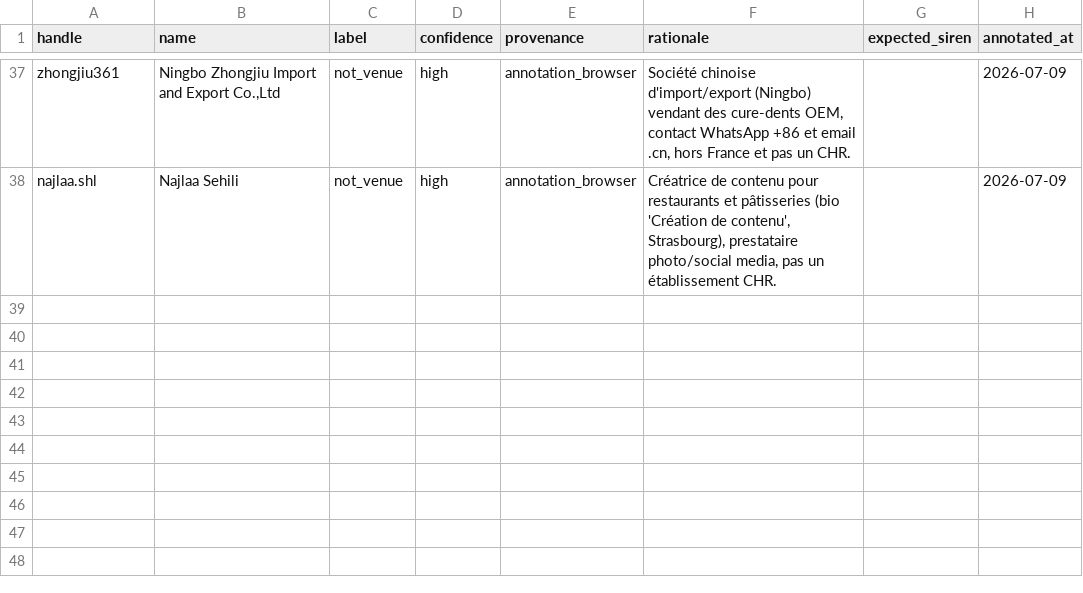
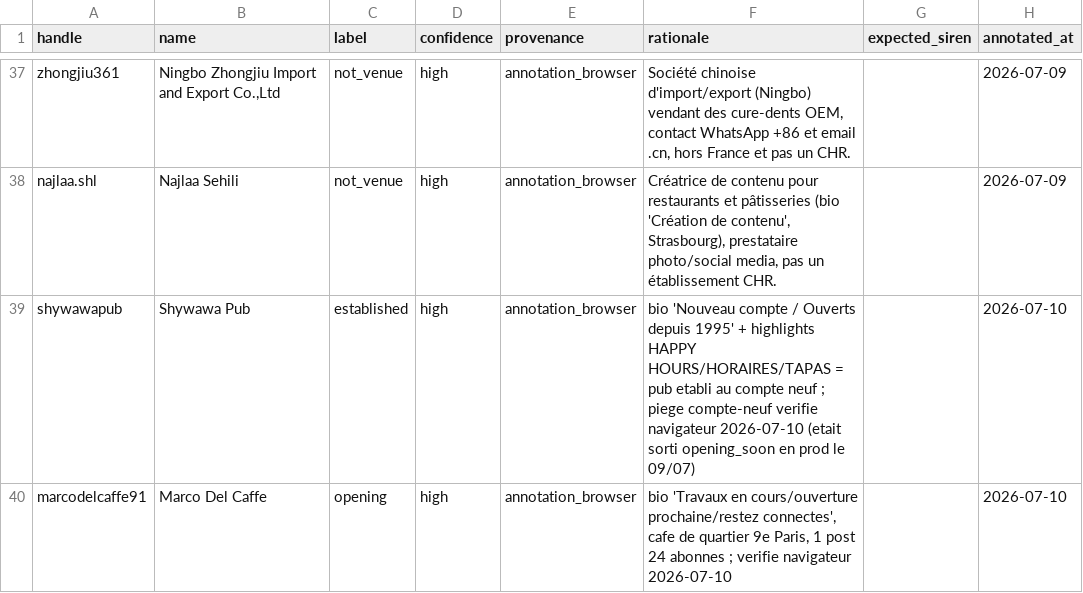
Before and after one commit to Alexis-Fauxbaton/B2BLeadGenerator, a CSV file: backend/app/ingestion/eval/instagram_groundtruth.csv, drawn as a sheet; only a part is shown, gaps mark what is left out.

```diff
--- a/backend/app/ingestion/eval/instagram_groundtruth.csv
+++ b/backend/app/ingestion/eval/instagram_groundtruth.csv
@@ -38 +38,3 @@ zhongjiu361,"Ningbo Zhongjiu Import and Export Co.,Ltd",not_venue,high,annotatio
 najlaa.shl,Najlaa Sehili,not_venue,high,annotation_browser,"Créatrice de contenu pour restaurants et pâtisseries (bio 'Création de contenu', Strasbourg), prestataire photo/social media, pas un établissement CHR.",,2026-07-09
+shywawapub,Shywawa Pub,established,high,annotation_browser,bio 'Nouveau compte / Ouverts depuis 1995' + highlights HAPPY HOURS/HORAIRES/TAPAS = pub etabli au compte neuf ; piege compte-neuf verifie navigateur 2026-07-10 (etait sorti opening_soon en prod le 09/07),,2026-07-10
+marcodelcaffe91,Marco Del Caffe,opening,high,annotation_browser,"bio 'Travaux en cours/ouverture prochaine/restez connectes', cafe de quartier 9e Paris, 1 post 24 abonnes ; verifie navigateur 2026-07-10",,2026-07-10
```
Also changed, not shown: 6 other files.
